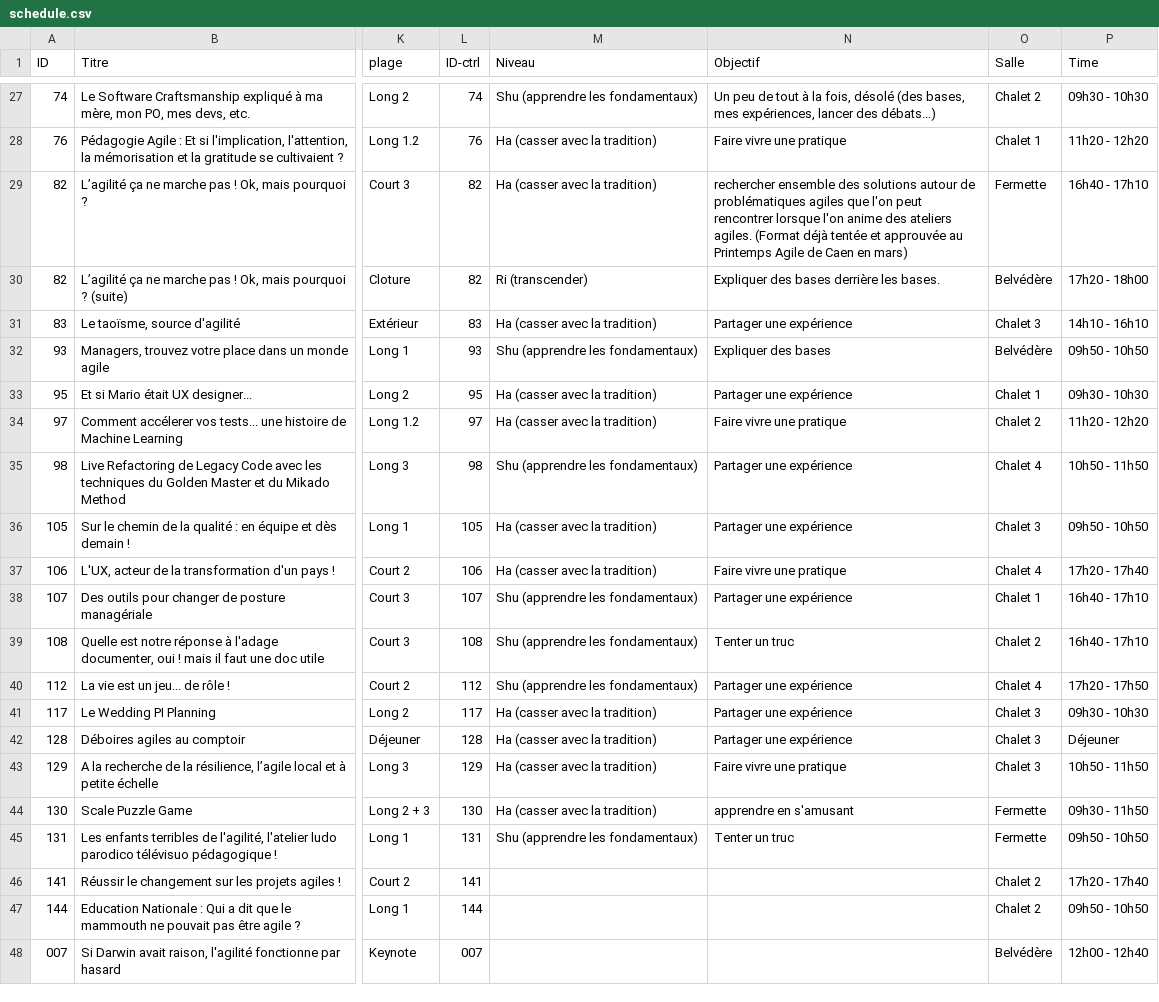
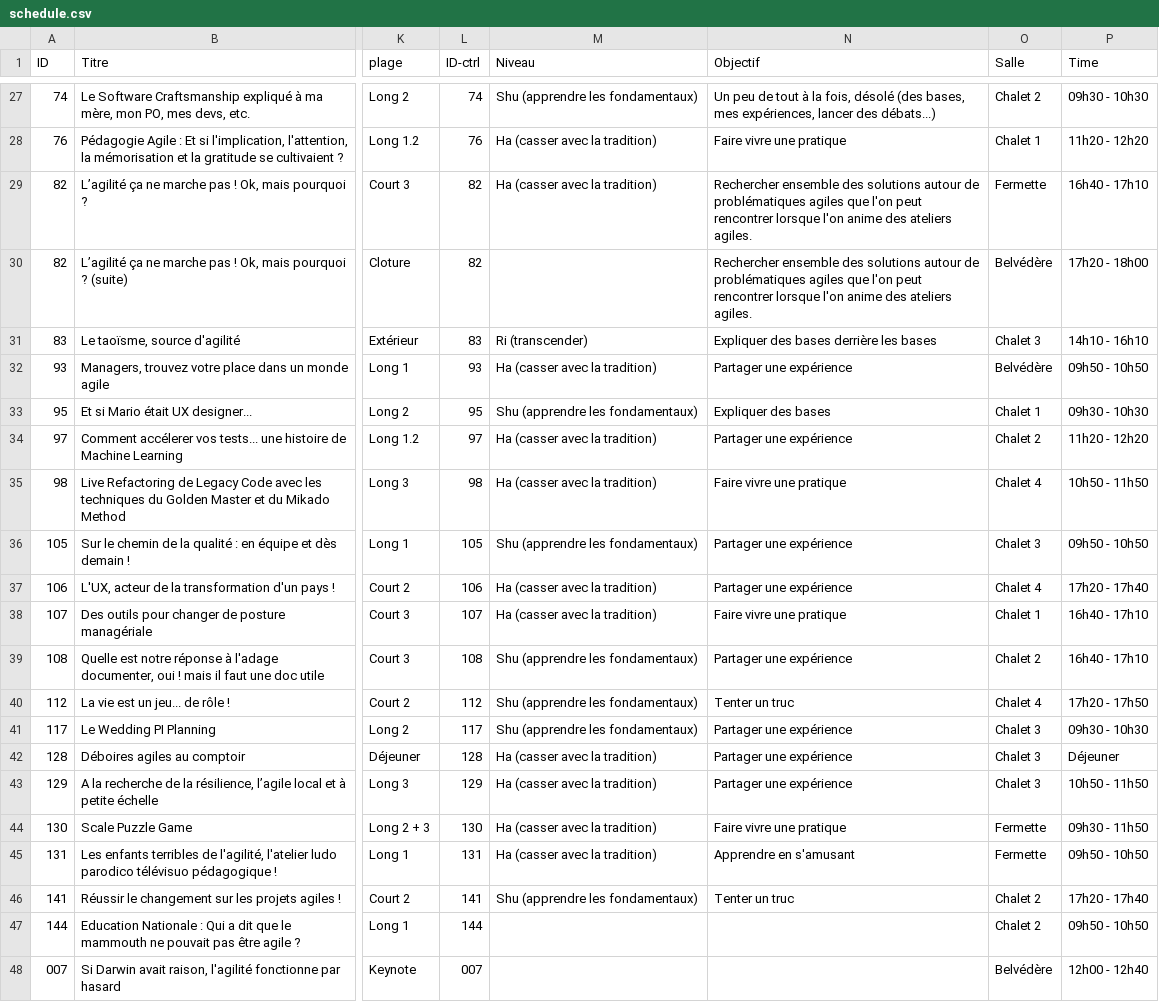
Before and after one commit to agile-france/site-dessins, a CSV file: app/assets/data/schedule.csv, drawn as a sheet; only a part is shown, gaps mark what is left out; the diff names each change by its address in the sheet, - before the commit and + after, or states it on an @@ line.

Commit message:
Fixed fu####g shift for level and purpose columns  values

```diff
--- a/app/assets/data/schedule.csv
+++ b/app/assets/data/schedule.csv
-N29 (Objectif): rechercher ensemble des solutions autour de problématiques agiles que l'on peut rencontrer lorsque l'on anime des ateliers agiles. (Format déjà tentée et approuvée au Printemps Agile de Caen en mars)
+N29 (Objectif): Rechercher ensemble des solutions autour de problématiques agiles que l'on peut rencontrer lorsque l'on anime des ateliers agiles.
-M30 (Niveau): Ri (transcender)
+M30 (Niveau): (empty)
-N30 (Objectif): Expliquer des bases derrière les bases.
+N30 (Objectif): Rechercher ensemble des solutions autour de problématiques agiles que l'on peut rencontrer lorsque l'on anime des ateliers agiles.
-M31 (Niveau): Ha (casser avec la tradition)
+M31 (Niveau): Ri (transcender)
-N31 (Objectif): Partager une expérience
+N31 (Objectif): Expliquer des bases derrière les bases
-M32 (Niveau): Shu (apprendre les fondamentaux)
+M32 (Niveau): Ha (casser avec la tradition)
-N32 (Objectif): Expliquer des bases
+N32 (Objectif): Partager une expérience
-M33 (Niveau): Ha (casser avec la tradition)
+M33 (Niveau): Shu (apprendre les fondamentaux)
-N33 (Objectif): Partager une expérience
+N33 (Objectif): Expliquer des bases
-N34 (Objectif): Faire vivre une pratique
+N34 (Objectif): Partager une expérience
-M35 (Niveau): Shu (apprendre les fondamentaux)
+M35 (Niveau): Ha (casser avec la tradition)
-N35 (Objectif): Partager une expérience
+N35 (Objectif): Faire vivre une pratique
-M36 (Niveau): Ha (casser avec la tradition)
+M36 (Niveau): Shu (apprendre les fondamentaux)
-N37 (Objectif): Faire vivre une pratique
+N37 (Objectif): Partager une expérience
-M38 (Niveau): Shu (apprendre les fondamentaux)
+M38 (Niveau): Ha (casser avec la tradition)
-N38 (Objectif): Partager une expérience
+N38 (Objectif): Faire vivre une pratique
-N39 (Objectif): Tenter un truc
+N39 (Objectif): Partager une expérience
-N40 (Objectif): Partager une expérience
+N40 (Objectif): Tenter un truc
-M41 (Niveau): Ha (casser avec la tradition)
+M41 (Niveau): Shu (apprendre les fondamentaux)
-N43 (Objectif): Faire vivre une pratique
+N43 (Objectif): Partager une expérience
-N44 (Objectif): apprendre en s'amusant
+N44 (Objectif): Faire vivre une pratique
-M45 (Niveau): Shu (apprendre les fondamentaux)
+M45 (Niveau): Ha (casser avec la tradition)
-N45 (Objectif): Tenter un truc
+N45 (Objectif): Apprendre en s'amusant
-M46 (Niveau): (empty)
+M46 (Niveau): Shu (apprendre les fondamentaux)
-N46 (Objectif): (empty)
+N46 (Objectif): Tenter un truc
```
